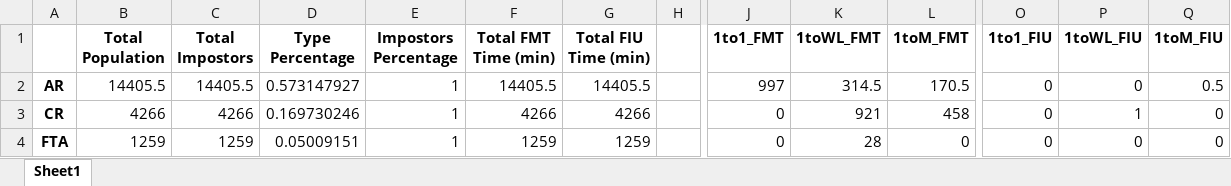
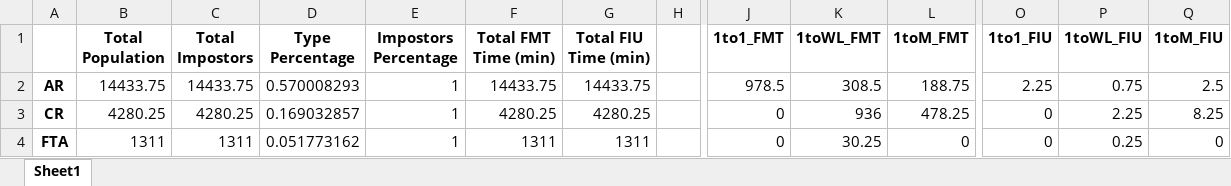
Before and after one commit to jonnyribas/biometrix_genoa, an Excel workbook: output.xlsx, sheet Sheet1, drawn as a sheet; only a part is shown, gaps mark what is left out; values as stored, in another font and other column widths than the file's, no borders; the diff covers the shown part only; the diff names each change by its address in the sheet, - before the commit and + after, or states it on an @@ line.

```diff
--- a/output.xlsx (sheet Sheet1)
+++ b/output.xlsx (sheet Sheet1)
-B2 (Total Population): 14405.5
+B2 (Total Population): 14433.75
-C2 (Total Impostors): 14405.5
+C2 (Total Impostors): 14433.75
-D2 (Type Percentage): 0.573147927
+D2 (Type Percentage): 0.570008293
-F2 (Total FMT Time (min)): 14405.5
+F2 (Total FMT Time (min)): 14433.75
-G2 (Total FIU Time (min)): 14405.5
+G2 (Total FIU Time (min)): 14433.75
-J2 (1to1_FMT): 997
+J2 (1to1_FMT): 978.5
-K2 (1toWL_FMT): 314.5
+K2 (1toWL_FMT): 308.5
-L2 (1toM_FMT): 170.5
+L2 (1toM_FMT): 188.75
-O2 (1to1_FIU): 0
+O2 (1to1_FIU): 2.25
-P2 (1toWL_FIU): 0
+P2 (1toWL_FIU): 0.75
-Q2 (1toM_FIU): 0.5
+Q2 (1toM_FIU): 2.5
-B3 (Total Population): 4266
+B3 (Total Population): 4280.25
-C3 (Total Impostors): 4266
+C3 (Total Impostors): 4280.25
-D3 (Type Percentage): 0.169730246
+D3 (Type Percentage): 0.169032857
-F3 (Total FMT Time (min)): 4266
+F3 (Total FMT Time (min)): 4280.25
-G3 (Total FIU Time (min)): 4266
+G3 (Total FIU Time (min)): 4280.25
-K3 (1toWL_FMT): 921
+K3 (1toWL_FMT): 936
-L3 (1toM_FMT): 458
+L3 (1toM_FMT): 478.25
-P3 (1toWL_FIU): 1
+P3 (1toWL_FIU): 2.25
-Q3 (1toM_FIU): 0
+Q3 (1toM_FIU): 8.25
-B4 (Total Population): 1259
+B4 (Total Population): 1311
-C4 (Total Impostors): 1259
+C4 (Total Impostors): 1311
-D4 (Type Percentage): 0.05009151
+D4 (Type Percentage): 0.051773162
-F4 (Total FMT Time (min)): 1259
+F4 (Total FMT Time (min)): 1311
-G4 (Total FIU Time (min)): 1259
+G4 (Total FIU Time (min)): 1311
-K4 (1toWL_FMT): 28
+K4 (1toWL_FMT): 30.25
-P4 (1toWL_FIU): 0
+P4 (1toWL_FIU): 0.25
```
Also changed, not shown: 19 edited cells elsewhere in this sheet, 3 other files.
